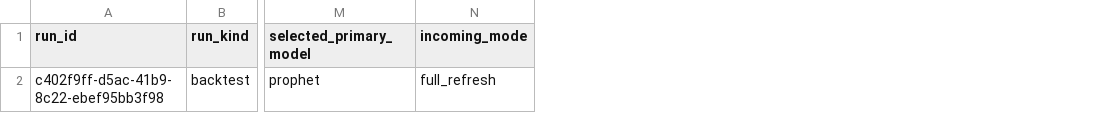
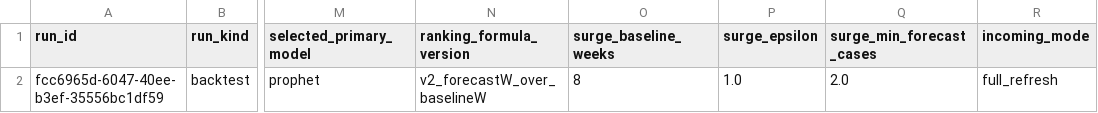
Before and after one commit to PhillipHufana/dengue-dashboard, a CSV file: intermediate/thesis_backtest_2024-07-08/run_metadata.csv, drawn as a sheet; only a part is shown, gaps mark what is left out; the diff names each change by its address in the sheet, - before the commit and + after, or states it on an @@ line.

```diff
--- a/intermediate/thesis_backtest_2024-07-08/run_metadata.csv
+++ b/intermediate/thesis_backtest_2024-07-08/run_metadata.csv
+column N (ranking_formula_version), row 2: v2_forecastW_over_baselineW
+column O (surge_baseline_weeks), row 2: 8
+column P (surge_epsilon), row 2: 1.0
+column Q (surge_min_forecast_cases), row 2: 2.0
-A2 (run_id): c402f9ff-d5ac-41b9-8c22-ebef95bb3f98
+A2 (run_id): fcc6965d-6047-40ee-b3ef-35556bc1df59
```
Also changed, not shown: intermediate/production_run/barangay_forecasts_all_models_future_long.csv, intermediate/production_run/barangay_forecasts_long.csv, 54 other files.
